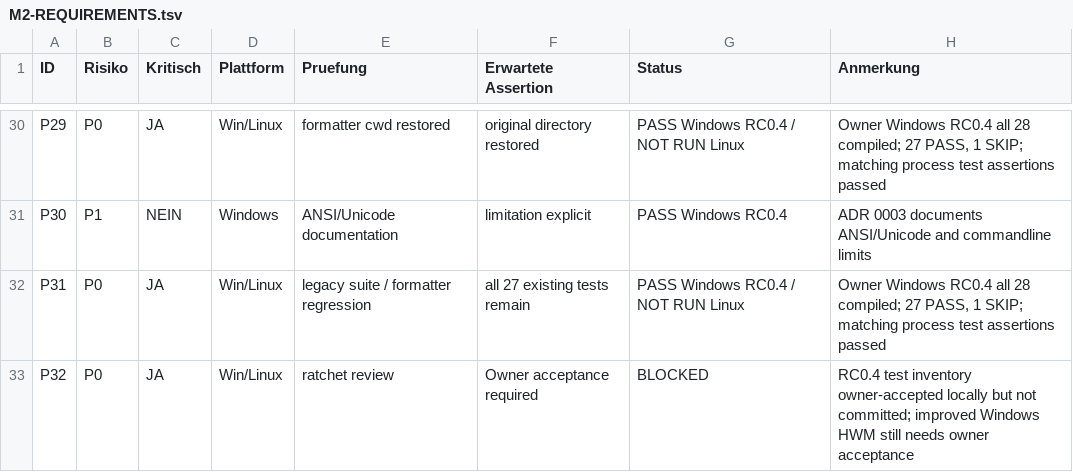
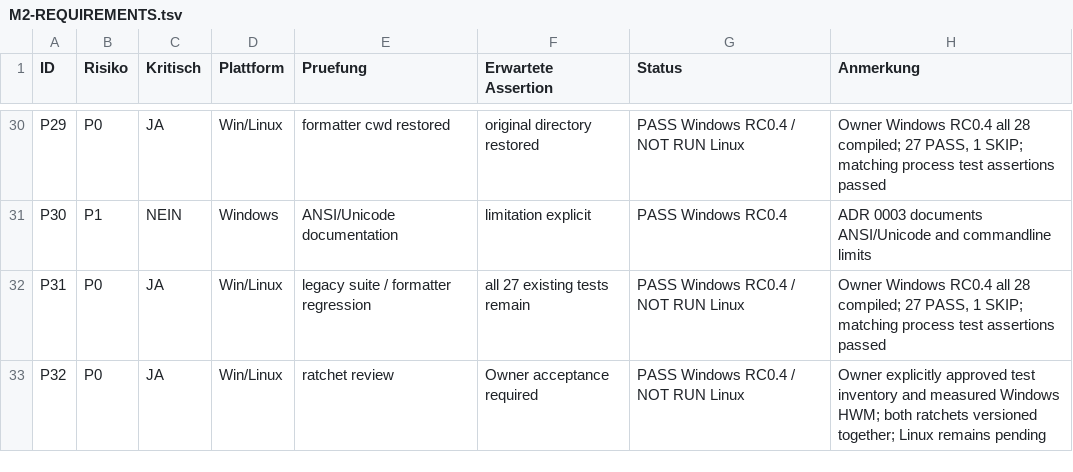
Before and after one commit to M4SSD35TRUCT10N/tack, a TSV file: docs/plans/M2-REQUIREMENTS.tsv, drawn as a sheet; only a part is shown, gaps mark what is left out.

Commit message:
chore(tack): ratchet owner-approved M2 RC0.4 Windows coverage
- Version owner-approved Windows HWM at 3844/6075 (63.27572%)
- Preserve 28-source test inventory with M2 test hash 0750f9e5
- Commit both measured ratchets together with explicit Owner evidence
- Verify blobs against Owner local git diff: 2f4b698 and 2f8dbec
- Record Windows TinyCC debug, GCC release, and coverage test PASS
- Record coverage accept --owner-approve and post-accept check PASS
- Keep Linux reference HWM 3604/5790 unchanged and Linux gates NOT RUN
- Keep P17/P19/P20 concurrency edge gates open, PR #13 draft
- No production or test source changes, no merge, no release

Owner evidence:
- Test suites: 28 compiled, 27 passed, 0 failed, 1 skipped, 0 not_run
- Measured Windows coverage: 3844/6075 (63.27572%)
- HWM acceptance: PASS, coverage check PASS HWM retained: 3844/6075
- Test inventory: owner-approved, all 27 historical hashes unchanged
- Linux full suite and M2 milestone acceptance: NOT RUN/BLOCKED

Signed-off-by: Enrico Lefass <enrico.lefass@mailbox.org>

```diff
--- a/docs/plans/M2-REQUIREMENTS.tsv
+++ b/docs/plans/M2-REQUIREMENTS.tsv
@@ -32,2 +32,2 @@ P30	P1	NEIN	Windows	ANSI/Unicode documentation	limitation explicit	PASS Windows
 P31	P0	JA	Win/Linux	legacy suite / formatter regression	all 27 existing tests remain	PASS Windows RC0.4 / NOT RUN Linux	Owner Windows RC0.4 all 28 compiled; 27 PASS, 1 SKIP; matching process test assertions passed
-P32	P0	JA	Win/Linux	ratchet review	Owner acceptance required	BLOCKED	RC0.4 test inventory owner-accepted locally but not committed; improved Windows HWM still needs owner acceptance
+P32	P0	JA	Win/Linux	ratchet review	Owner acceptance required	PASS Windows RC0.4 / NOT RUN Linux	Owner explicitly approved test inventory and measured Windows HWM; both ratchets versioned together; Linux remains pending
```
Also changed, not shown: 4 other files.
